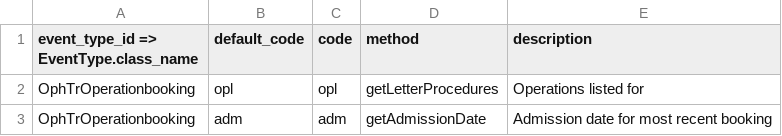
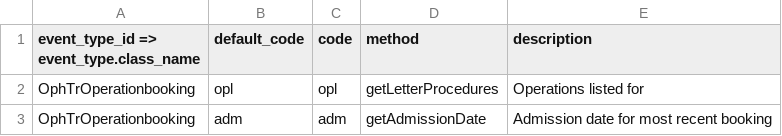
Before and after one commit to openeyes/OphTrOperationbooking, a CSV file: migrations/data/m130913_000004_consolidation_for_ophtroperationbooking/01_patient_shortcode.csv, drawn as a sheet.

```diff
--- a/migrations/data/m130913_000004_consolidation_for_ophtroperationbooking/01_patient_shortcode.csv
+++ b/migrations/data/m130913_000004_consolidation_for_ophtroperationbooking/01_patient_shortcode.csv
@@ -1,2 +1,2 @@
-event_type_id => EventType.class_name,default_code,code,method,description
+event_type_id => event_type.class_name,default_code,code,method,description
 OphTrOperationbooking,"opl","opl","getLetterProcedures","Operations listed for"
```
Also changed, not shown: migrations/data/m130913_000004_consolidation_for_ophtroperationbooking/01_element_type_eye.csv, 2 other files.
